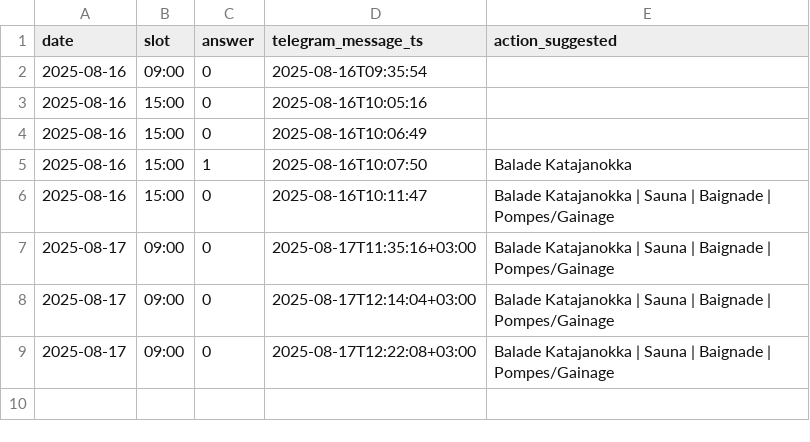
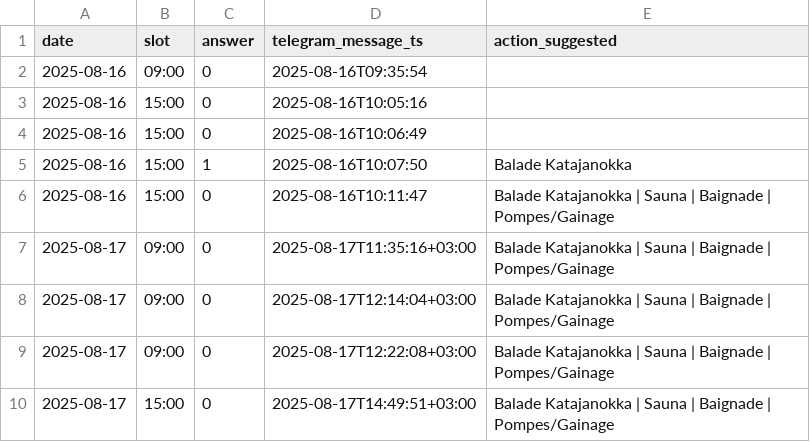
Before and after one commit to sebastienlede9-sys/guardian-mood, a CSV file: data/mood_log.csv, drawn as a sheet; the diff names each change by its address in the sheet, - before the commit and + after, or states it on an @@ line.

```diff
--- a/data/mood_log.csv
+++ b/data/mood_log.csv
+row 10: 2025-08-17 | 15:00 | 0 | 2025-08-17T14:49:51+03:00 | Balade Katajanokka | Sauna | Baignade | Pompes/Gainage
```
Also changed, not shown: 3 other files.
